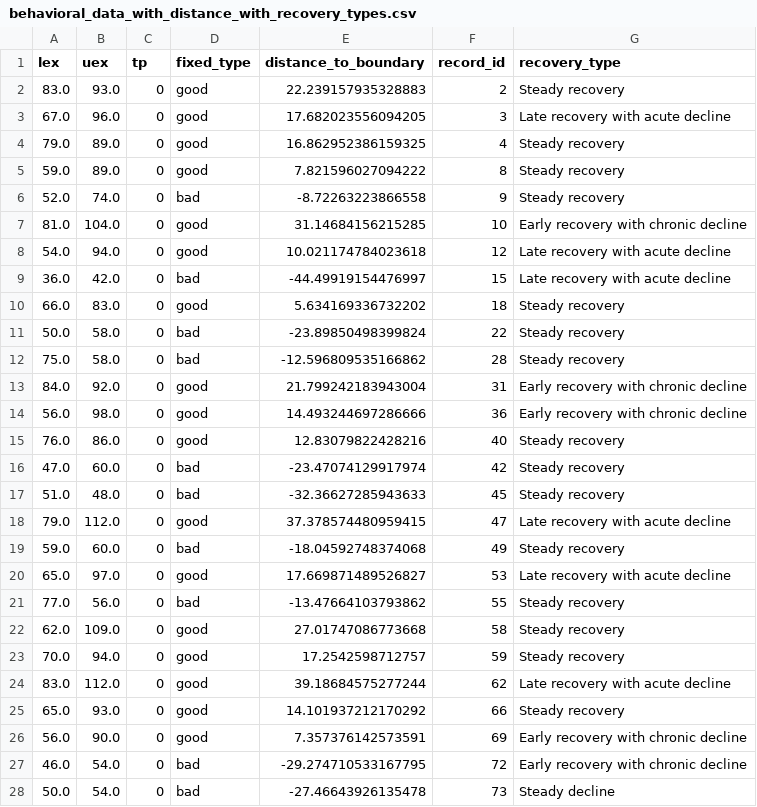
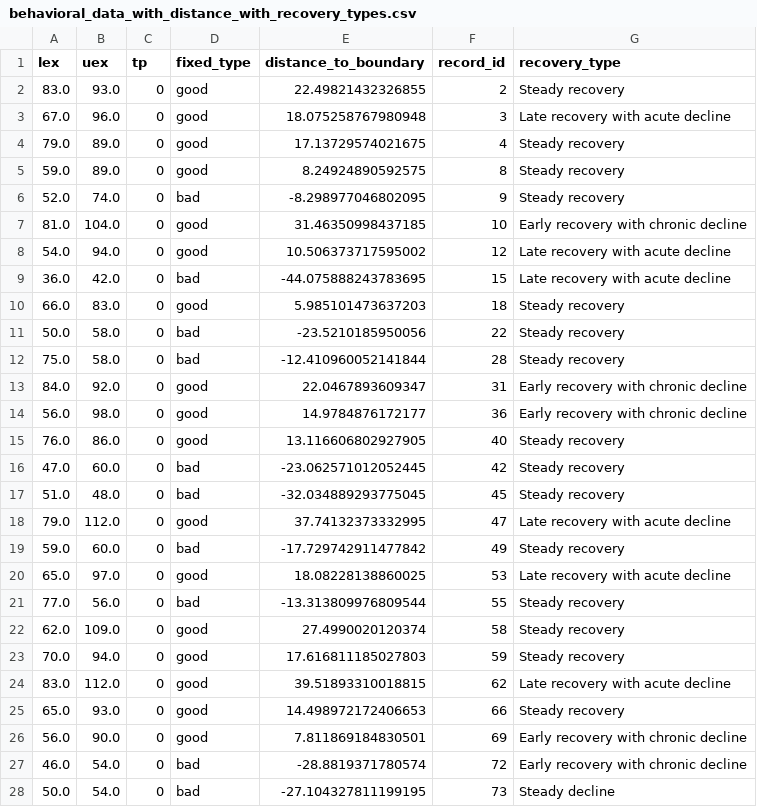
Before and after one commit to Aswendt-Lab/2025_Klein_Behaviour, a CSV file: output/behavioral_data_with_distance_with_recovery_types.csv, drawn as a sheet; only a part is shown; the diff covers the shown part only.

```diff
--- a/output/behavioral_data_with_distance_with_recovery_types.csv
+++ b/output/behavioral_data_with_distance_with_recovery_types.csv
@@ -1,28 +1,28 @@
 lex,uex,tp,fixed_type,distance_to_boundary,record_id,recovery_type
-83.0,93.0,0,good,22.239157935328883,2,Steady recovery
-67.0,96.0,0,good,17.682023556094205,3,Late recovery with acute decline
-79.0,89.0,0,good,16.862952386159325,4,Steady recovery
-59.0,89.0,0,good,7.821596027094222,8,Steady recovery
-52.0,74.0,0,bad,-8.72263223866558,9,Steady recovery
-81.0,104.0,0,good,31.14684156215285,10,Early recovery with chronic decline
-54.0,94.0,0,good,10.021174784023618,12,Late recovery with acute decline
-36.0,42.0,0,bad,-44.49919154476997,15,Late recovery with acute decline
-66.0,83.0,0,good,5.634169336732202,18,Steady recovery
-50.0,58.0,0,bad,-23.89850498399824,22,Steady recovery
-75.0,58.0,0,bad,-12.596809535166862,28,Steady recovery
-84.0,92.0,0,good,21.799242183943004,31,Early recovery with chronic decline
-56.0,98.0,0,good,14.493244697286666,36,Early recovery with chronic decline
-76.0,86.0,0,good,12.83079822428216,40,Steady recovery
-47.0,60.0,0,bad,-23.47074129917974,42,Steady recovery
-51.0,48.0,0,bad,-32.36627285943633,45,Steady recovery
-79.0,112.0,0,good,37.378574480959415,47,Late recovery with acute decline
-59.0,60.0,0,bad,-18.04592748374068,49,Steady recovery
-65.0,97.0,0,good,17.669871489526827,53,Late recovery with acute decline
-77.0,56.0,0,bad,-13.47664103793862,55,Steady recovery
-62.0,109.0,0,good,27.01747086773668,58,Steady recovery
-70.0,94.0,0,good,17.2542598712757,59,Steady recovery
-83.0,112.0,0,good,39.18684575277244,62,Late recovery with acute decline
-65.0,93.0,0,good,14.101937212170292,66,Steady recovery
-56.0,90.0,0,good,7.357376142573591,69,Early recovery with chronic decline
-46.0,54.0,0,bad,-29.274710533167795,72,Early recovery with chronic decline
-50.0,54.0,0,bad,-27.46643926135478,73,Steady decline
+83.0,93.0,0,good,22.49821432326855,2,Steady recovery
+67.0,96.0,0,good,18.075258767980948,3,Late recovery with acute decline
+79.0,89.0,0,good,17.13729574021675,4,Steady recovery
+59.0,89.0,0,good,8.24924890592575,8,Steady recovery
+52.0,74.0,0,bad,-8.298977046802095,9,Steady recovery
+81.0,104.0,0,good,31.46350998437185,10,Early recovery with chronic decline
+54.0,94.0,0,good,10.506373717595002,12,Late recovery with acute decline
+36.0,42.0,0,bad,-44.075888243783695,15,Late recovery with acute decline
+66.0,83.0,0,good,5.985101473637203,18,Steady recovery
+50.0,58.0,0,bad,-23.5210185950056,22,Steady recovery
+75.0,58.0,0,bad,-12.410960052141844,28,Steady recovery
+84.0,92.0,0,good,22.0467893609347,31,Early recovery with chronic decline
+56.0,98.0,0,good,14.9784876172177,36,Early recovery with chronic decline
+76.0,86.0,0,good,13.116606802927905,40,Steady recovery
+47.0,60.0,0,bad,-23.062571012052445,42,Steady recovery
+51.0,48.0,0,bad,-32.034889293775045,45,Steady recovery
+79.0,112.0,0,good,37.74132373332995,47,Late recovery with acute decline
+59.0,60.0,0,bad,-17.729742911477842,49,Steady recovery
+65.0,97.0,0,good,18.08228138860025,53,Late recovery with acute decline
+77.0,56.0,0,bad,-13.313809976809544,55,Steady recovery
+62.0,109.0,0,good,27.4990020120374,58,Steady recovery
+70.0,94.0,0,good,17.616811185027803,59,Steady recovery
+83.0,112.0,0,good,39.51893310018815,62,Late recovery with acute decline
+65.0,93.0,0,good,14.498972172406653,66,Steady recovery
+56.0,90.0,0,good,7.811869184830501,69,Early recovery with chronic decline
+46.0,54.0,0,bad,-28.8819371780574,72,Early recovery with chronic decline
+50.0,54.0,0,bad,-27.104327811199195,73,Steady decline
```
Also changed, not shown: 84 edited cells elsewhere in this file, 33 other files.
